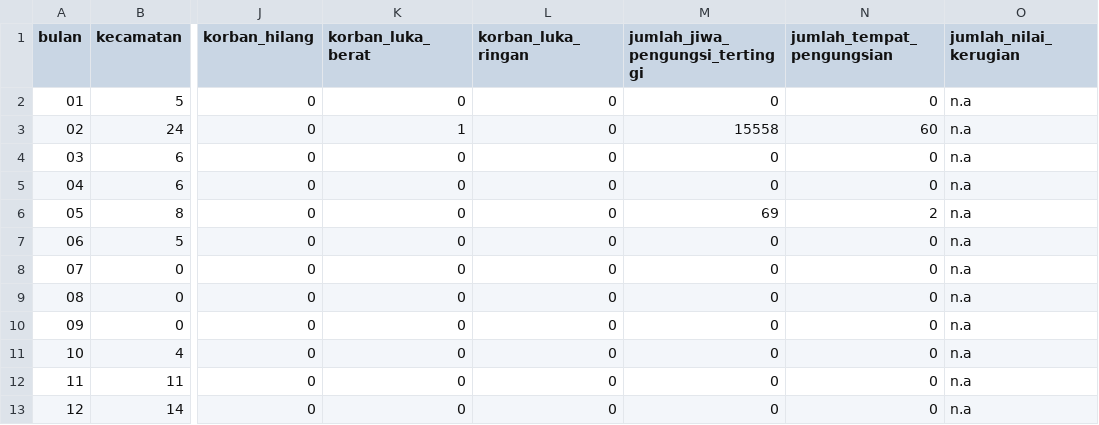
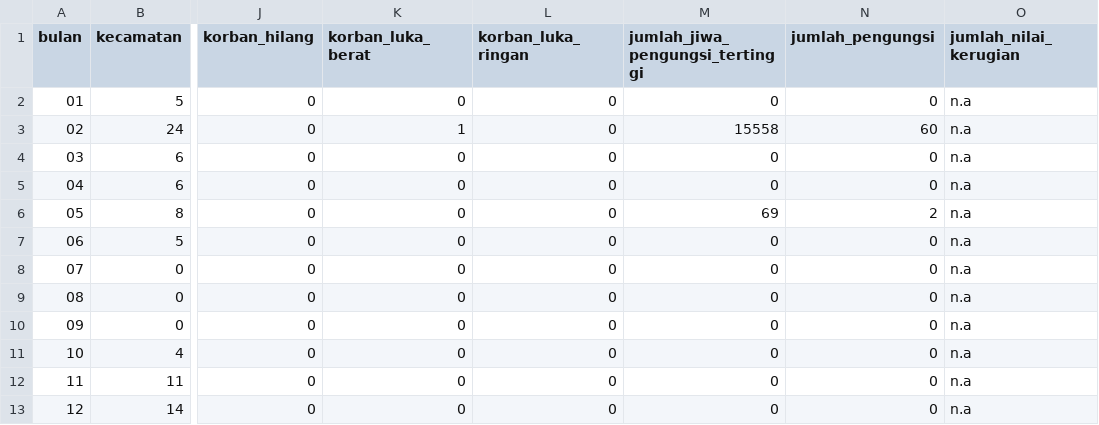
Before and after one commit to reza-nugraha32/data-sciences-lab, a CSV file: dataset-compfest/data-rekapitulasi-kejadian-banjir-tahun-2018.csv, drawn as a sheet; only a part is shown, gaps mark what is left out; the diff names each change by its address in the sheet, - before the commit and + after, or states it on an @@ line.

Commit message:
Update data-rekapitulasi-kejadian-banjir-tahun-2018.csv

```diff
--- a/dataset-compfest/data-rekapitulasi-kejadian-banjir-tahun-2018.csv
+++ b/dataset-compfest/data-rekapitulasi-kejadian-banjir-tahun-2018.csv
-N1: jumlah_tempat_pengungsian
+N1: jumlah_pengungsi
```
